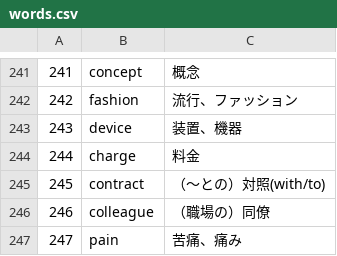
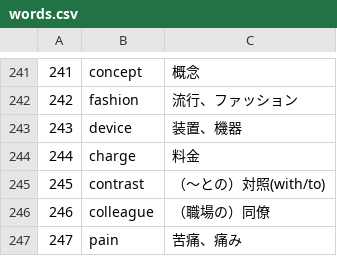
Before and after one commit to nakashima8823-art/vocab-test4, a CSV file: words.csv, drawn as a sheet; only a part is shown, gaps mark what is left out.

Commit message:
Update words.csv

```diff
--- a/words.csv
+++ b/words.csv
@@ -244,3 +244,3 @@
 244,charge,料金
-245,contract,（～との）対照(with/to)
+245,contrast,（～との）対照(with/to)
 246,colleague,（職場の）同僚
```
